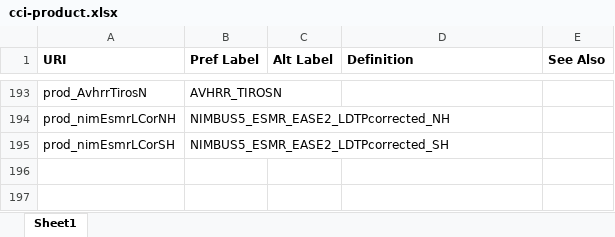
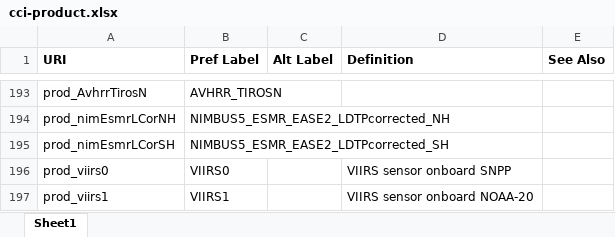
Before and after one commit to cedadev/cci-vocabularies, an Excel workbook: data/cci/cci-product.xlsx, sheet Sheet1, drawn as a sheet; only a part is shown, gaps mark what is left out; values as stored, in another font and other column widths than the file's, no borders; table styles not drawn; the diff names each change by its address in the sheet, - before the commit and + after, or states it on an @@ line.

```diff
--- a/data/cci/cci-product.xlsx (sheet Sheet1)
+++ b/data/cci/cci-product.xlsx (sheet Sheet1)
+row 196: prod_viirs0 | VIIRS0 |  | VIIRS sensor onboard SNPP
+row 197: prod_viirs1 | VIIRS1 |  | VIIRS sensor onboard NOAA-20
```
Also changed, not shown: data/cci/cci-platform-programme-mapping.xlsx, data/cci/cci-platform-sensor-mapping.xlsx, 1 other file.
